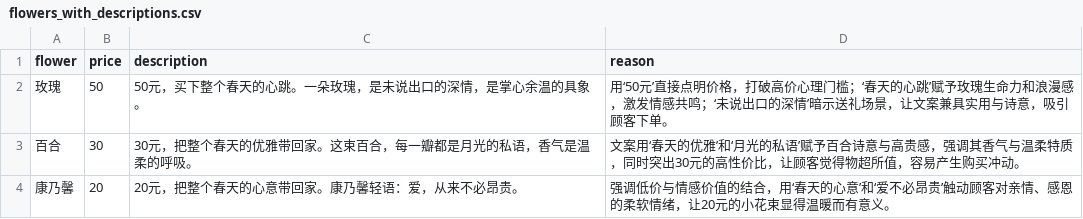
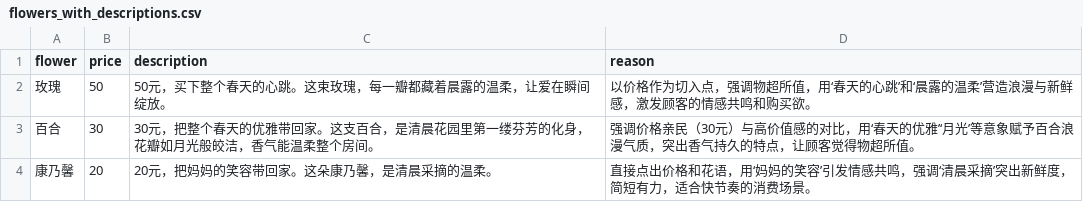
Before and after one commit to kekoukele987/myrag, a CSV file: 03_模型IO/flowers_with_descriptions.csv, drawn as a sheet.

Commit message:
refactor 03_模型IO & 04_提示模板上: all files adapted to DeepSeek + langchain_core

```diff
--- a/03_模型IO/flowers_with_descriptions.csv
+++ b/03_模型IO/flowers_with_descriptions.csv
@@ -1,4 +1,4 @@
 flower,price,description,reason
-玫瑰,50,50元，买下整个春天的心跳。一朵玫瑰，是未说出口的深情，是掌心余温的具象。,用‘50元’直接点明价格，打破高价心理门槛；‘春天的心跳’赋予玫瑰生命力和浪漫感，激发情感共鸣；‘未说出口的深情’暗示送礼场景，让文案兼具实用与诗意，吸引顾客下单。
-百合,30,30元，把整个春天的优雅带回家。这束百合，每一瓣都是月光的私语，香气是温柔的呼吸。,文案用‘春天的优雅’和‘月光的私语’赋予百合诗意与高贵感，强调其香气与温柔特质，同时突出30元的高性价比，让顾客觉得物超所值，容易产生购买冲动。
-康乃馨,20,20元，把整个春天的心意带回家。康乃馨轻语：爱，从来不必昂贵。,强调低价与情感价值的结合，用‘春天的心意’和‘爱不必昂贵’触动顾客对亲情、感恩的柔软情绪，让20元的小花束显得温暖而有意义。
+玫瑰,50,50元，买下整个春天的心跳。这束玫瑰，每一瓣都藏着晨露的温柔，让爱在瞬间绽放。,以价格作为切入点，强调物超所值，用‘春天的心跳’和‘晨露的温柔’营造浪漫与新鲜感，激发顾客的情感共鸣和购买欲。
+百合,30,30元，把整个春天的优雅带回家。这支百合，是清晨花园里第一缕芬芳的化身，花瓣如月光般皎洁，香气能温柔整个房间。,强调价格亲民（30元）与高价值感的对比，用‘春天的优雅’‘月光’等意象赋予百合浪漫气质，突出香气持久的特点，让顾客觉得物超所值。
+康乃馨,20,20元，把妈妈的笑容带回家。这朵康乃馨，是清晨采摘的温柔。,直接点出价格和花语，用‘妈妈的笑容’引发情感共鸣，强调‘清晨采摘’突出新鲜度，简短有力，适合快节奏的消费场景。
```
Also changed, not shown: 4 other files.
